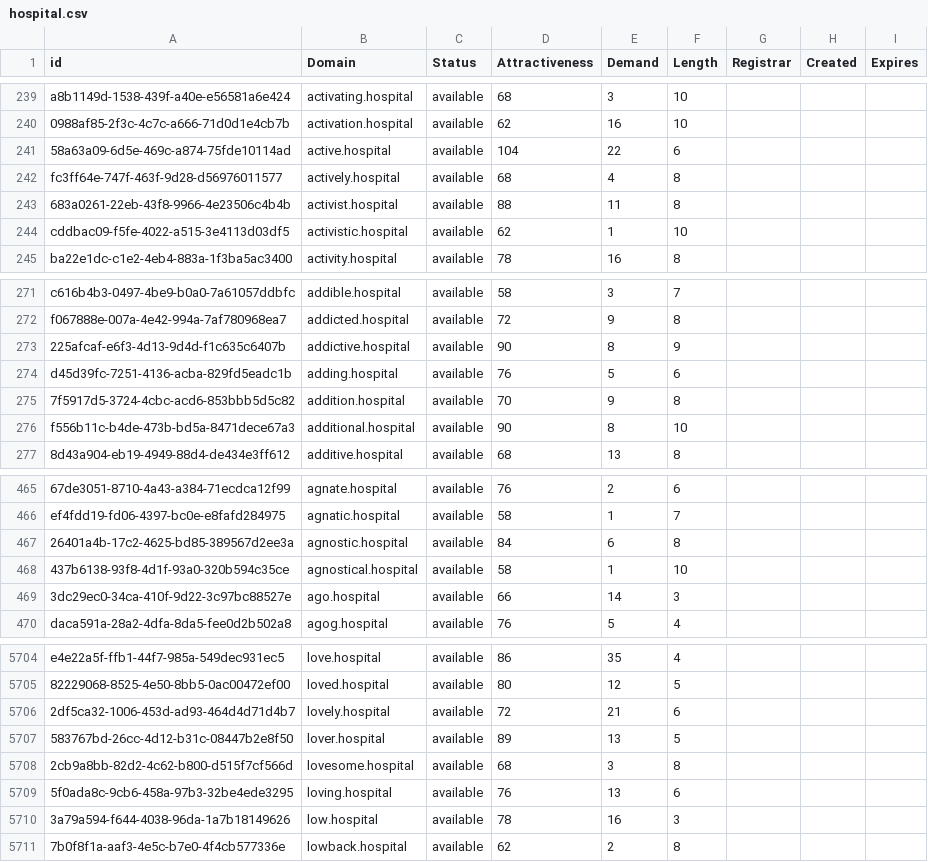
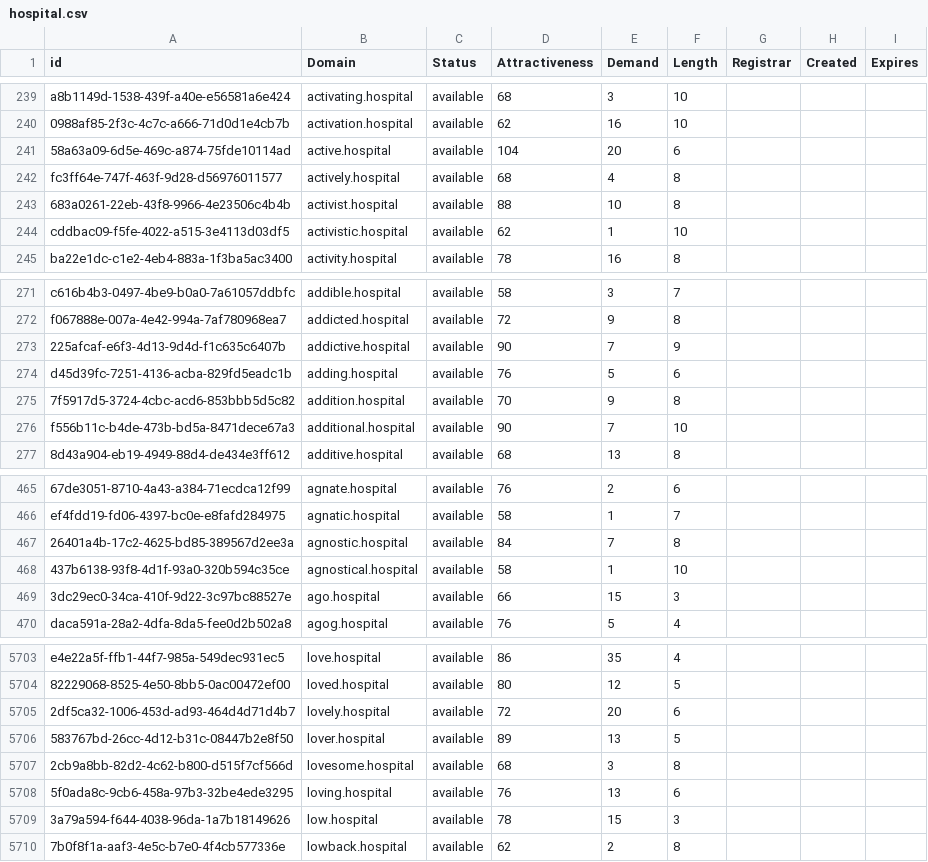
Before and after one commit to UniqueDomains/hospital-oneword-domains, a CSV file: hospital.csv, drawn as a sheet; only a part is shown, gaps mark what is left out; addresses are those after the commit; the diff covers the shown part only; the diff names each change by its address in the sheet, - before the commit and + after, or states it on an @@ line.

```diff
--- a/hospital.csv
+++ b/hospital.csv
-E241 (Demand): 22
+E241 (Demand): 20
-E243 (Demand): 11
+E243 (Demand): 10
-E273 (Demand): 8
+E273 (Demand): 7
-E276 (Demand): 8
+E276 (Demand): 7
-E467 (Demand): 6
+E467 (Demand): 7
-E469 (Demand): 14
+E469 (Demand): 15
-E5705 (Demand): 21
+E5705 (Demand): 20
-E5709 (Demand): 16
+E5709 (Demand): 15
```
Also changed, not shown: 2 removed rows and 103 edited cells elsewhere in this file, 2 other files.
